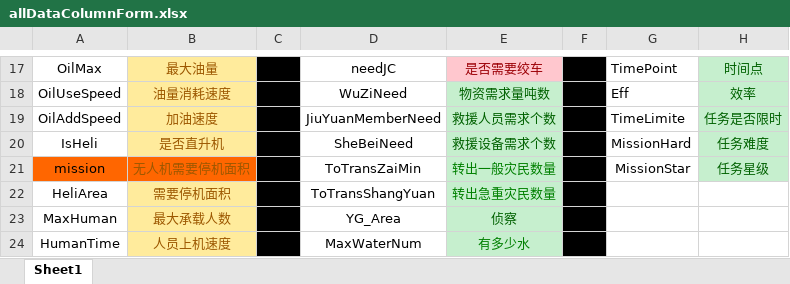
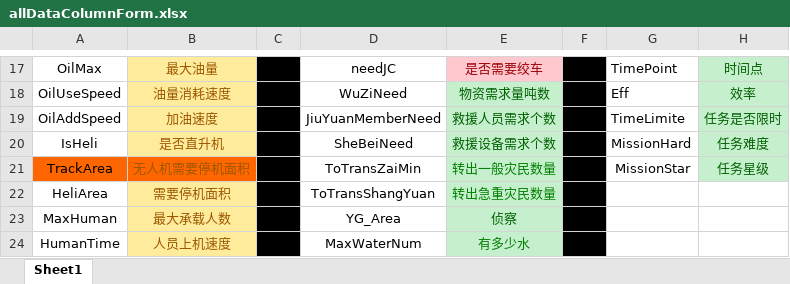
Before and after one commit to Yuyixiong-123/CompetitionSystem, an Excel workbook: data/allDataColumnForm.xlsx, sheet Sheet1, drawn as a sheet; only a part is shown, gaps mark what is left out; values as stored, in another font and other column widths than the file's, no borders; the diff names each change by its address in the sheet, - before the commit and + after, or states it on an @@ line.

```diff
--- a/data/allDataColumnForm.xlsx (sheet Sheet1)
+++ b/data/allDataColumnForm.xlsx (sheet Sheet1)
-A21: mission
+A21: TrackArea
```
Also changed, not shown: data/SystemParameter.xlsx, 25 other files.
